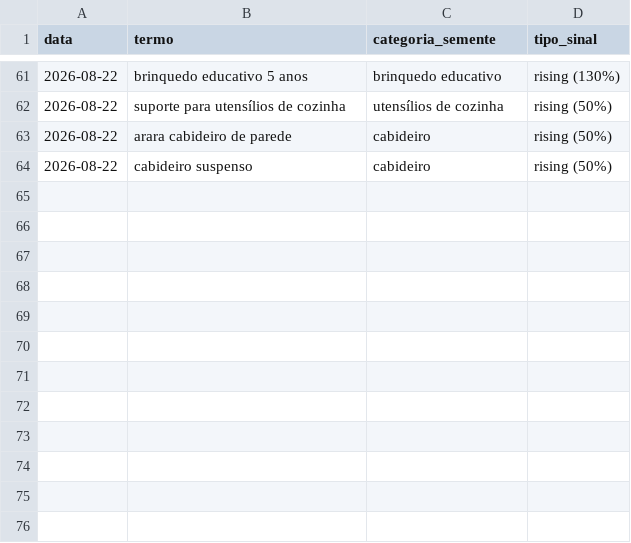
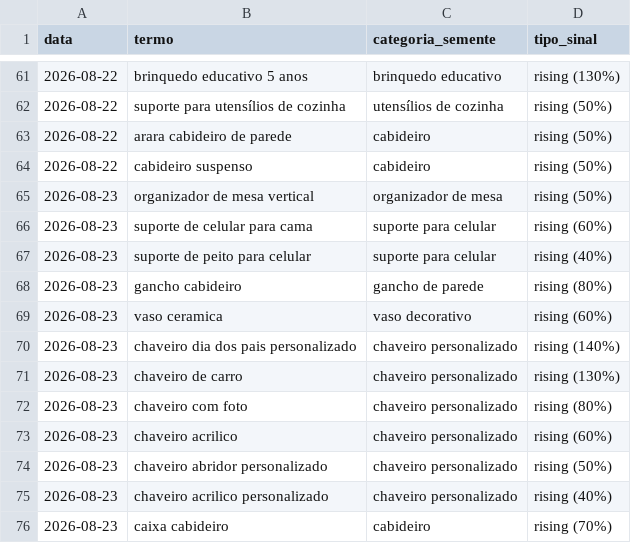
Before and after one commit to gbdevs23/PRODUTREND-3D, a CSV file: historico_candidatos.csv, drawn as a sheet; only a part is shown, gaps mark what is left out.

```diff
--- a/historico_candidatos.csv
+++ b/historico_candidatos.csv
@@ -64 +64,13 @@ data,termo,categoria_semente,tipo_sinal
 2026-08-22,cabideiro suspenso,cabideiro,rising (50%)
+2026-08-23,organizador de mesa vertical,organizador de mesa,rising (50%)
+2026-08-23,suporte de celular para cama,suporte para celular,rising (60%)
+2026-08-23,suporte de peito para celular,suporte para celular,rising (40%)
+2026-08-23,gancho cabideiro,gancho de parede,rising (80%)
+2026-08-23,vaso ceramica,vaso decorativo,rising (60%)
+2026-08-23,chaveiro dia dos pais personalizado,chaveiro personalizado,rising (140%)
+2026-08-23,chaveiro de carro,chaveiro personalizado,rising (130%)
+2026-08-23,chaveiro com foto,chaveiro personalizado,rising (80%)
+2026-08-23,chaveiro acrilico,chaveiro personalizado,rising (60%)
+2026-08-23,chaveiro abridor personalizado,chaveiro personalizado,rising (50%)
+2026-08-23,chaveiro acrilico personalizado,chaveiro personalizado,rising (40%)
+2026-08-23,caixa cabideiro,cabideiro,rising (70%)
```
Also changed, not shown: 1 other file.
